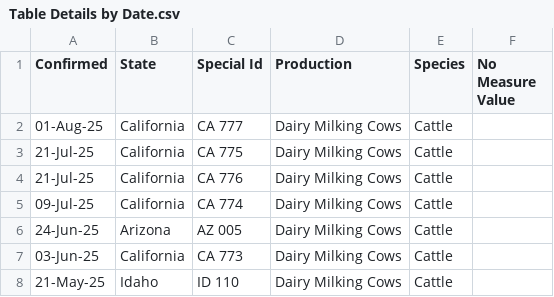
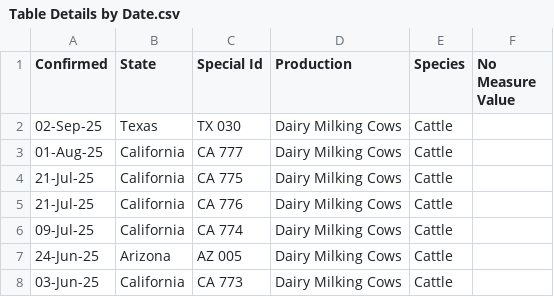
Before and after one commit to Fiaojeda/HPAI, a CSV file: Table Details by Date.csv, drawn as a sheet; only a part is shown; the shorter side is filled out with more unchanged rows; the diff names each change by its address in the sheet, - before the commit and + after, or states it on an @@ line.

Commit message:
updated population datasets

```diff
--- a/Table Details by Date.csv
+++ b/Table Details by Date.csv
+row 2: 02-Sep-25 | Texas | TX 030 | Dairy Milking Cows | Cattle
```
Also changed, not shown: HPAI Detections in Mammals.csv, 6 other files.
